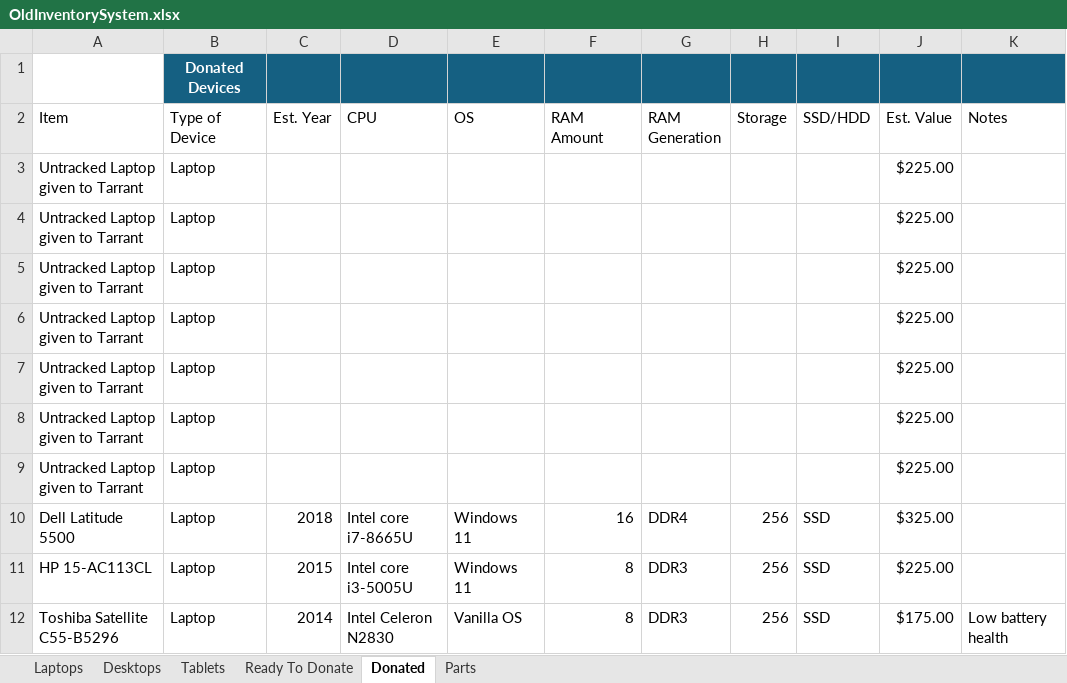
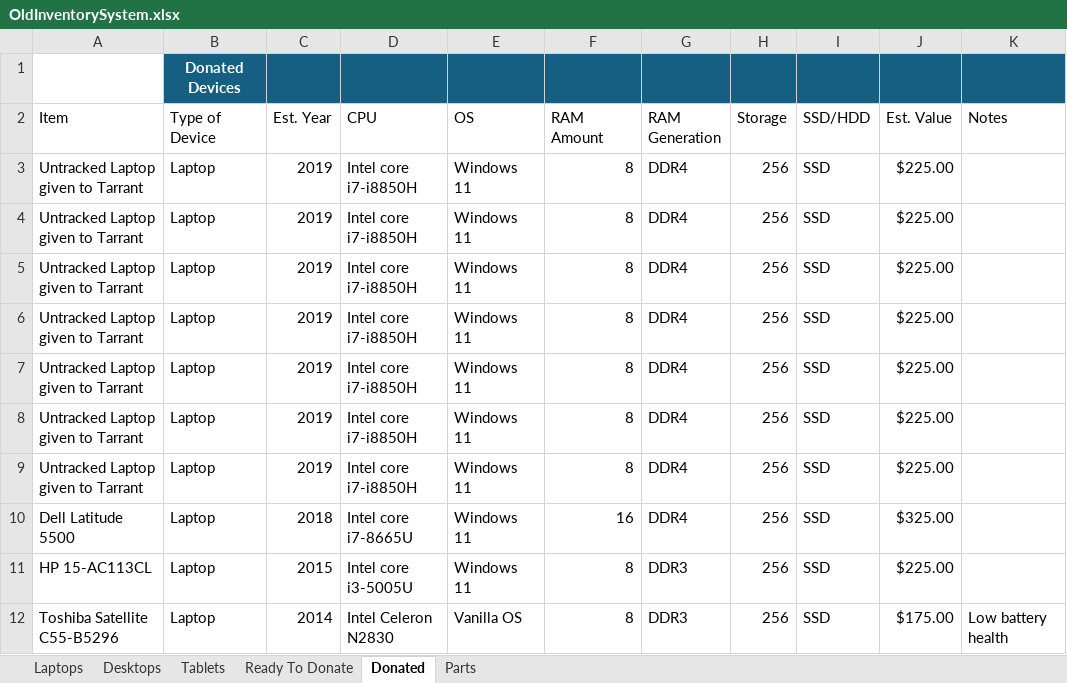
Before and after one commit to BinaryHeartUS/Inventory-System, an Excel workbook: data/OldInventorySystem.xlsx, sheet Donated, drawn as a sheet; only a part is shown; values as stored, in another font and other column widths than the file's, no borders; conditional formats and table styles not drawn; the diff names each change by its address in the sheet, - before the commit and + after, or states it on an @@ line.

Commit message:
finished Donated items import

```diff
--- a/data/OldInventorySystem.xlsx (sheet Donated)
+++ b/data/OldInventorySystem.xlsx (sheet Donated)
-C3:C9 (Est. Year): (empty)
+C3:C9 (Est. Year): 2019
-D3:D9 (CPU): (empty)
+D3:D9 (CPU): Intel core i7-i8850H
-E3:E9 (OS): (empty)
+E3:E9 (OS): Windows 11
-F3:F9 (RAM Amount): (empty)
+F3:F9 (RAM Amount): 8
-G3:G9 (RAM Generation): (empty)
+G3:G9 (RAM Generation): DDR4
-H3:H9 (Storage): (empty)
+H3:H9 (Storage): 256
-I3:I9 (SSD/HDD): (empty)
+I3:I9 (SSD/HDD): SSD
```
Also changed, not shown: 3 other files.
